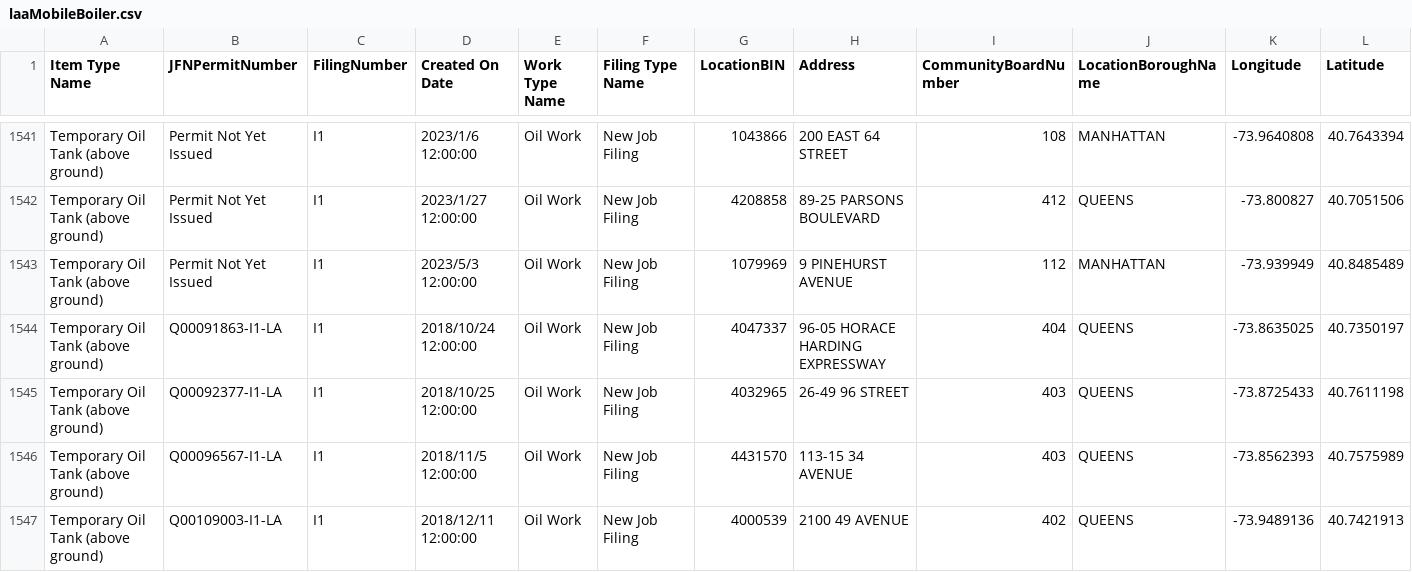
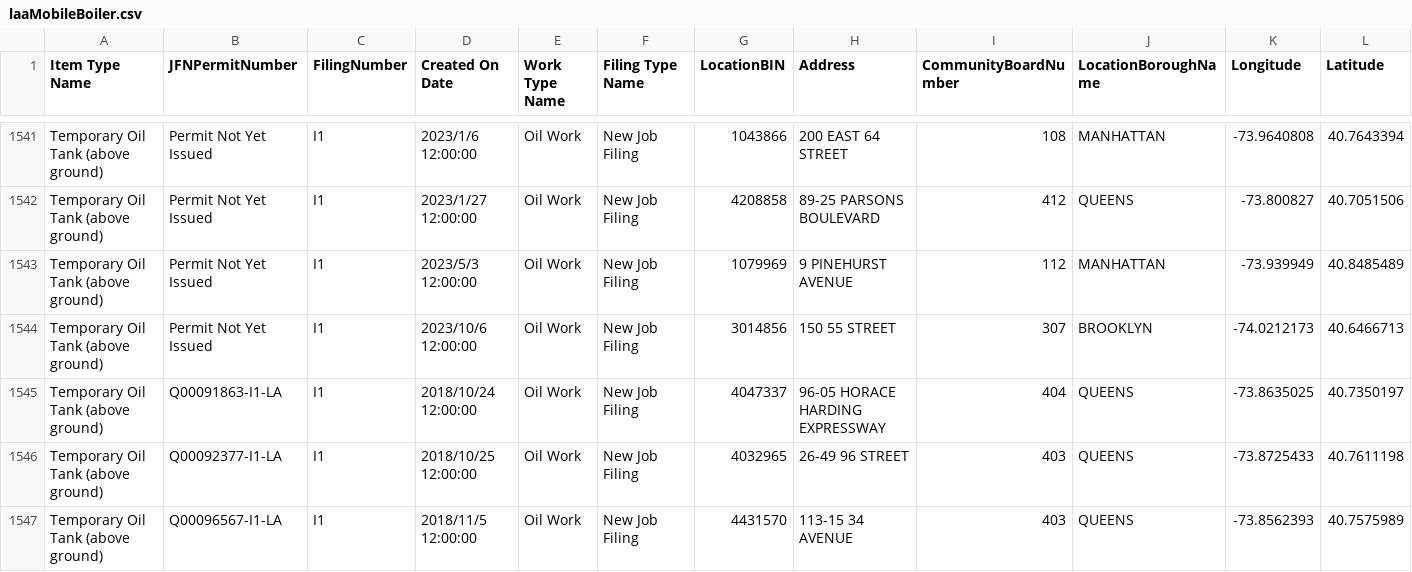
Before and after one commit to NYCDOB/Mobile_Boilers, a CSV file: data/laaMobileBoiler.csv, drawn as a sheet; only a part is shown, gaps mark what is left out; the shorter side is filled out with more unchanged rows; rows hold the shown columns only; the diff names each change by its address in the sheet, - before the commit and + after, or states it on an @@ line.

```diff
--- a/data/laaMobileBoiler.csv
+++ b/data/laaMobileBoiler.csv
+row 1544: Temporary Oil Tank (above ground) | Permit Not Yet Issued | I1 | 2023/10/6 12:00:00 | Oil Work | New Job Filing | 3014856 | 150 55 STREET | 307 | BROOKLYN | -74.0212173 | 40.6466713
```
Also changed, not shown: 1 other file.
